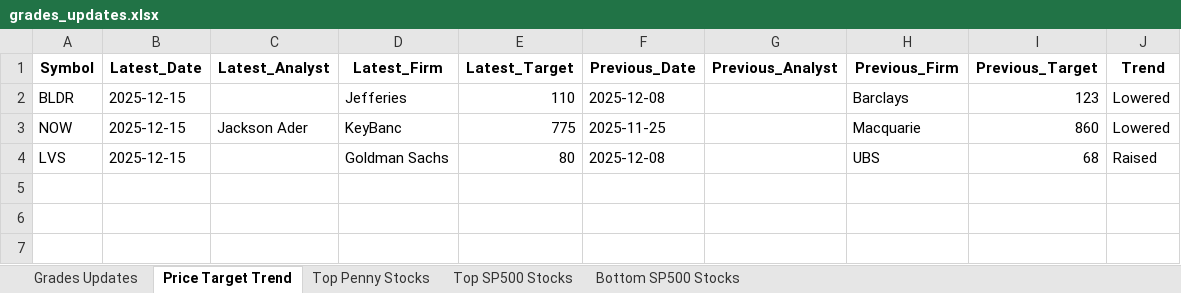
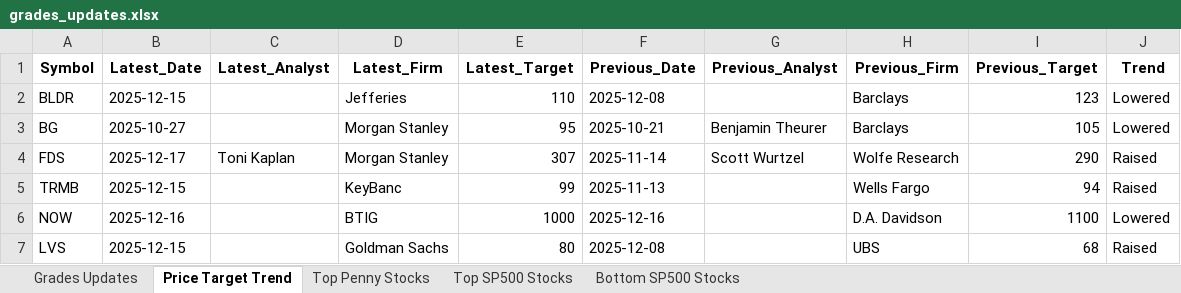
Before and after one commit to apujais007/api-nuggets, an Excel workbook: data/grades_updates.xlsx, sheet Price Target Trend, drawn as a sheet; values as stored, in another font and other column widths than the file's, no borders; addresses are those after the commit; the diff names each change by its address in the sheet, - before the commit and + after, or states it on an @@ line.

```diff
--- a/data/grades_updates.xlsx (sheet Price Target Trend)
+++ b/data/grades_updates.xlsx (sheet Price Target Trend)
+row 3: BG | 2025-10-27 |  | Morgan Stanley | 95 | 2025-10-21 | Benjamin Theurer | Barclays | 105 | Lowered
+row 4: FDS | 2025-12-17 | Toni Kaplan | Morgan Stanley | 307 | 2025-11-14 | Scott Wurtzel | Wolfe Research | 290 | Raised
+row 5: TRMB | 2025-12-15 |  | KeyBanc | 99 | 2025-11-13 |  | Wells Fargo | 94 | Raised
-B6 (Latest_Date): 2025-12-15
+B6 (Latest_Date): 2025-12-16
-C6 (Latest_Analyst): Jackson Ader
+C6 (Latest_Analyst): (empty)
-D6 (Latest_Firm): KeyBanc
+D6 (Latest_Firm): BTIG
-E6 (Latest_Target): 775
+E6 (Latest_Target): 1000
-F6 (Previous_Date): 2025-11-25
+F6 (Previous_Date): 2025-12-16
-H6 (Previous_Firm): Macquarie
+H6 (Previous_Firm): D.A. Davidson
-I6 (Previous_Target): 860
+I6 (Previous_Target): 1100
```
Also changed, not shown: sheet Grades Updates, sheet Bottom SP500 Stocks, sheet Top Penny Stocks, sheet Top SP500 Stocks.
